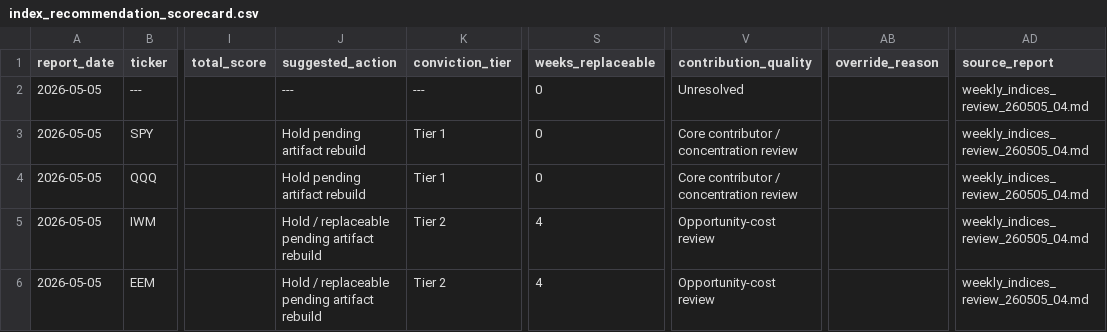
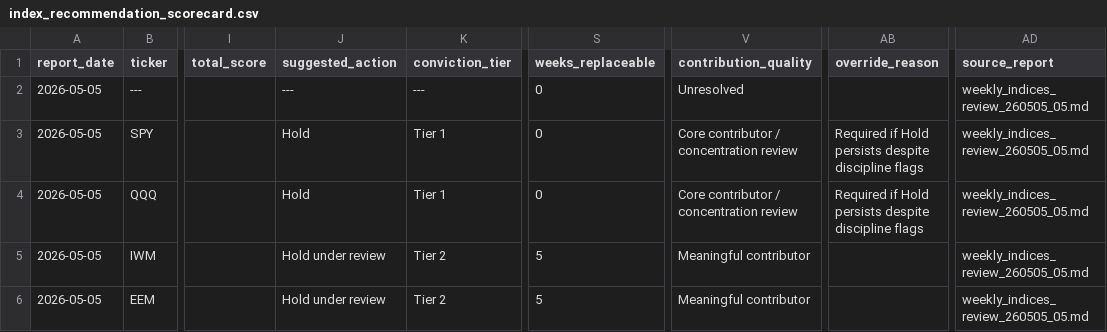
Before and after one commit to market-predictions/weekly-index, a CSV file: output_indices/index_recommendation_scorecard.csv, drawn as a sheet; only a part is shown, gaps mark what is left out; the diff names each change by its address in the sheet, - before the commit and + after, or states it on an @@ line.

```diff
--- a/output_indices/index_recommendation_scorecard.csv
+++ b/output_indices/index_recommendation_scorecard.csv
-AD2:AD6 (source_report): weekly_indices_review_260505_04.md
+AD2:AD6 (source_report): weekly_indices_review_260505_05.md
-J3:J4 (suggested_action): Hold pending artifact rebuild
+J3:J4 (suggested_action): Hold
-AB3:AB4 (override_reason): (empty)
+AB3:AB4 (override_reason): Required if Hold persists despite discipline flags
-J5:J6 (suggested_action): Hold / replaceable pending artifact rebuild
+J5:J6 (suggested_action): Hold under review
-S5:S6 (weeks_replaceable): 4
+S5:S6 (weeks_replaceable): 5
-V5:V6 (contribution_quality): Opportunity-cost review
+V5:V6 (contribution_quality): Meaningful contributor
```
Also changed, not shown: output_indices/index_valuation_history.csv, 4 other files.
